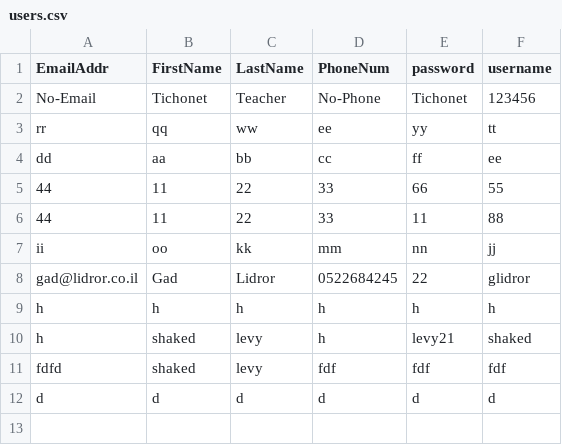
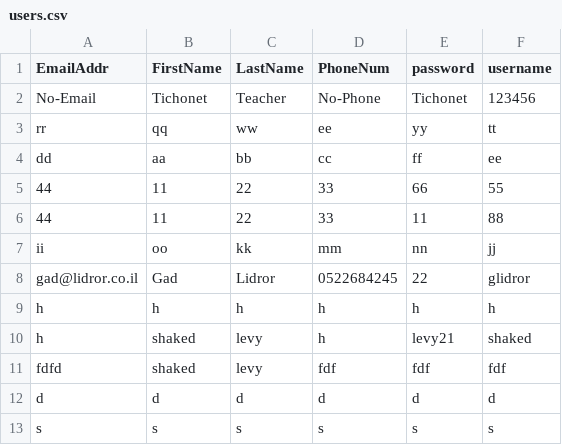
Before and after one commit to shaked2/Photo-Album2, a CSV file: Photo Album2/Photo_Album2/static/Data/users.csv, drawn as a sheet.

```diff
--- a/Photo Album2/Photo_Album2/static/Data/users.csv
+++ b/Photo Album2/Photo_Album2/static/Data/users.csv
@@ -12 +12,2 @@ fdfd,shaked,levy,fdf,fdf,fdf
 d,d,d,d,d,d
+s,s,s,s,s,s
```
Also changed, not shown: 6 other files.
